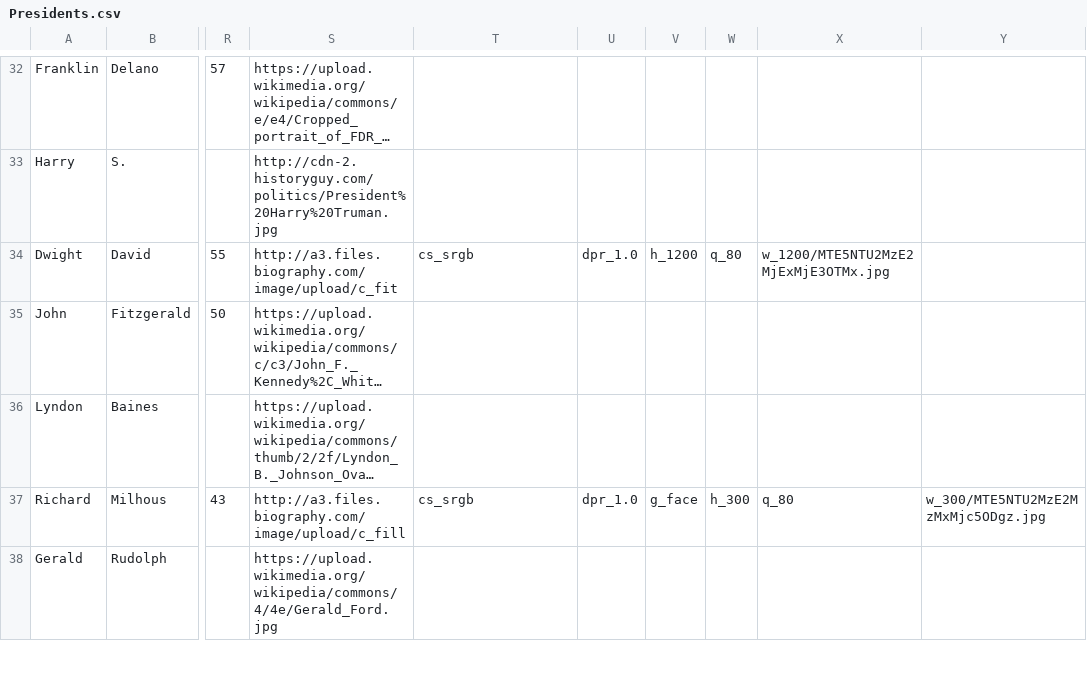
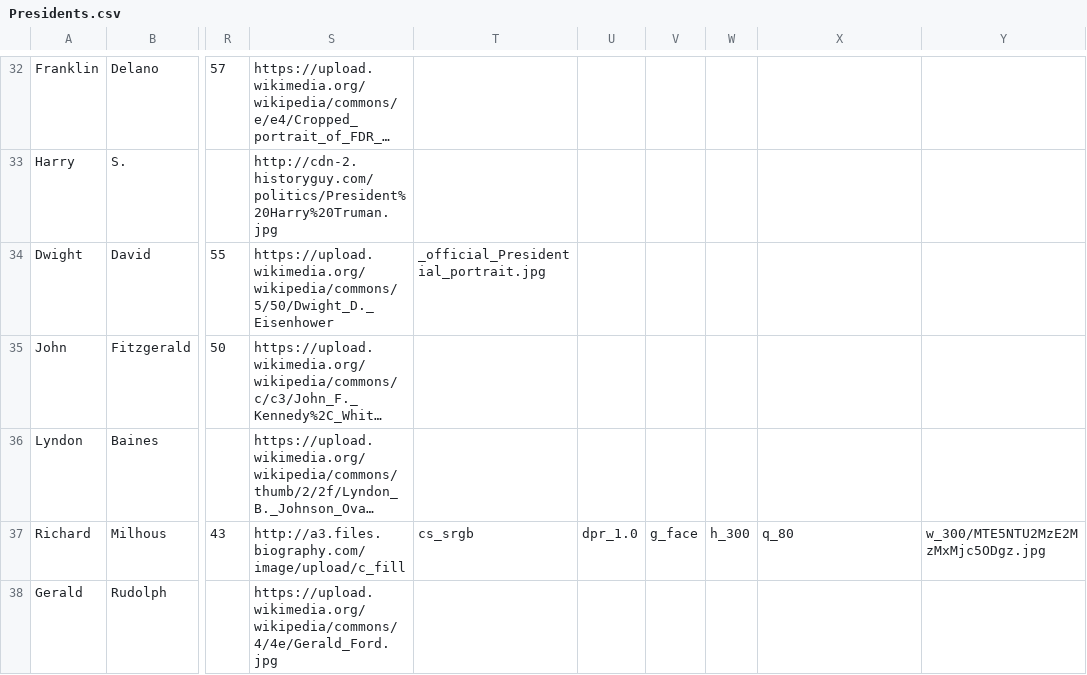
Before and after one commit to JBorgia/Presidents, a CSV file: WebContent/WEB-INF/Presidents.csv, drawn as a sheet; only a part is shown, gaps mark what is left out; long unchanged cells end in …; the diff names each change by its address in the sheet, - before the commit and + after, or states it on an @@ line.

```diff
--- a/WebContent/WEB-INF/Presidents.csv
+++ b/WebContent/WEB-INF/Presidents.csv
-S34: http://a3.files.biography.com/image/upload/c_fit
+S34: https://upload.wikimedia.org/wikipedia/commons/5/50/Dwight_D._Eisenhower
-T34: cs_srgb
+T34: _official_Presidential_portrait.jpg
-U34: dpr_1.0
+U34: (empty)
-V34: h_1200
+V34: (empty)
-W34: q_80
+W34: (empty)
-X34: w_1200/MTE5NTU2MzE2MjExMjE3OTMx.jpg
+X34: (empty)
```
Also changed, not shown: 2 other files.
